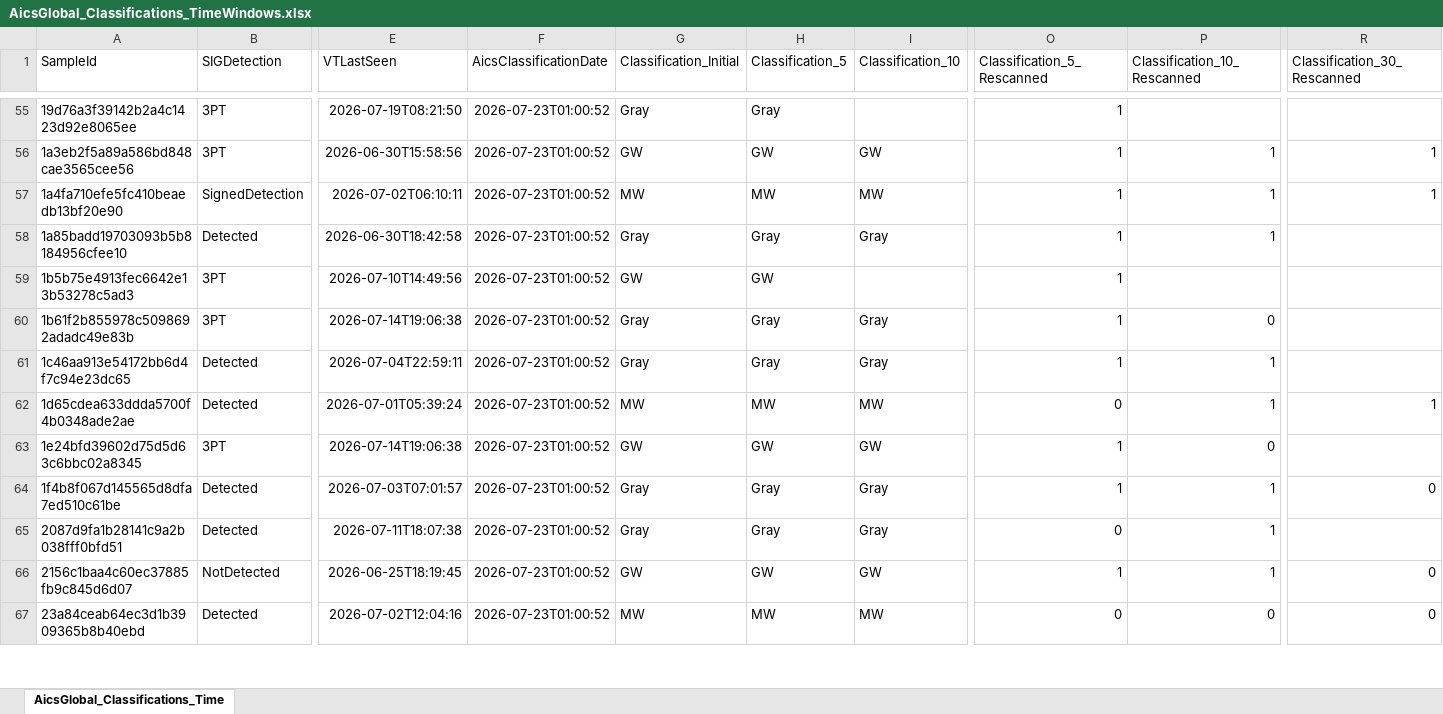
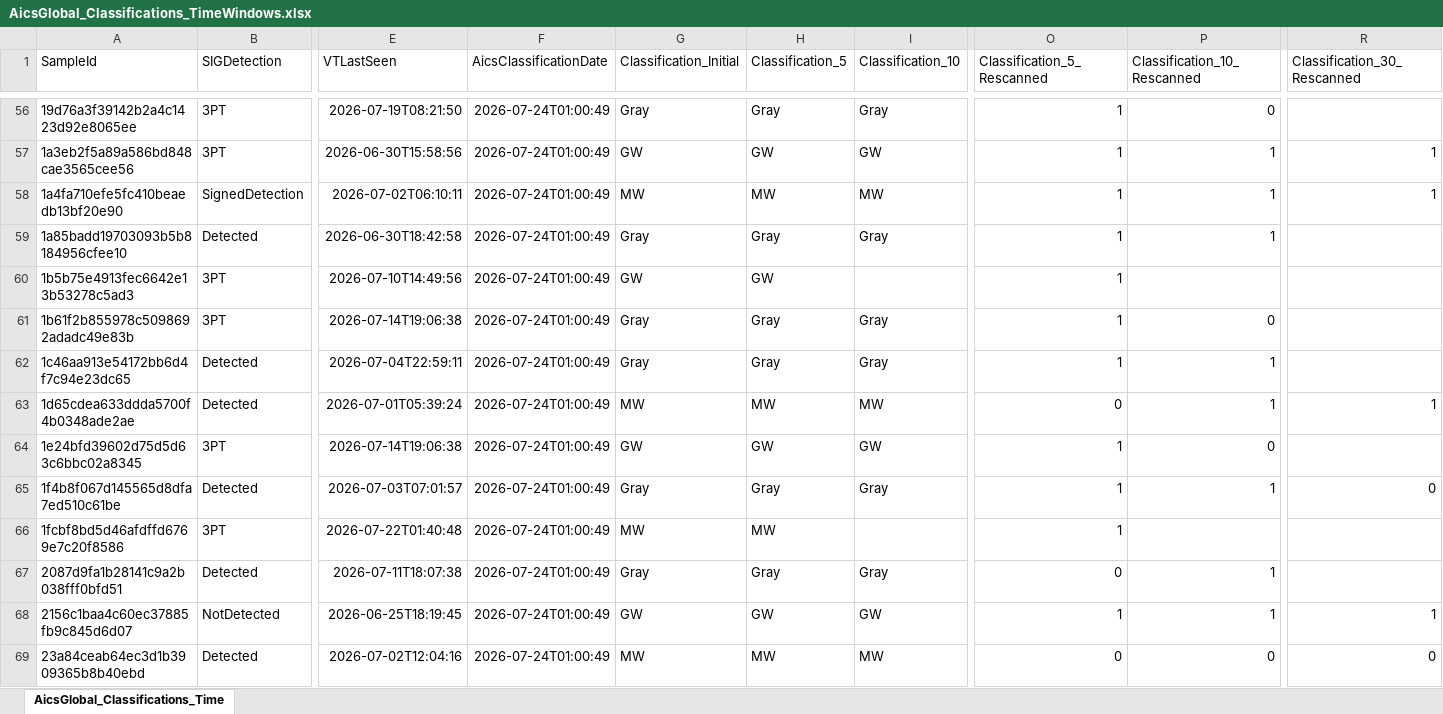
Before and after one commit to cvelascomerino-mwb/aics-dashboards, an Excel workbook: AicsTracker/AicsGlobal_Classifications_TimeWindows.xlsx, sheet AicsGlobal_Classifications_Time, drawn as a sheet; only a part is shown, gaps mark what is left out; values as stored, in another font and other column widths than the file's, no borders; table styles not drawn; addresses are those after the commit; rows hold the shown columns only; the diff covers the shown part only; the diff names each change by its address in the sheet, - before the commit and + after, or states it on an @@ line.

```diff
--- a/AicsTracker/AicsGlobal_Classifications_TimeWindows.xlsx (sheet AicsGlobal_Classifications_Time)
+++ b/AicsTracker/AicsGlobal_Classifications_TimeWindows.xlsx (sheet AicsGlobal_Classifications_Time)
-F56:F65 (AicsClassificationDate): 2026-07-23T01:00:52
+F56:F65 (AicsClassificationDate): 2026-07-24T01:00:49
-I56 (Classification_10): (empty)
+I56 (Classification_10): Gray
-P56 (Classification_10_Rescanned): (empty)
+P56 (Classification_10_Rescanned): 0
+row 66: 1fcbf8bd5d46afdffd6769e7c20f8586 | 3PT | 2026-07-22T01:40:48 | 2026-07-24T01:00:49 | MW | MW |  | 1
-F67:F69 (AicsClassificationDate): 2026-07-23T01:00:52
+F67:F69 (AicsClassificationDate): 2026-07-24T01:00:49
-R68 (Classification_30_Rescanned): 0
+R68 (Classification_30_Rescanned): 1
```
Also changed, not shown: 9 added rows and 644 edited cells elsewhere in this sheet.
